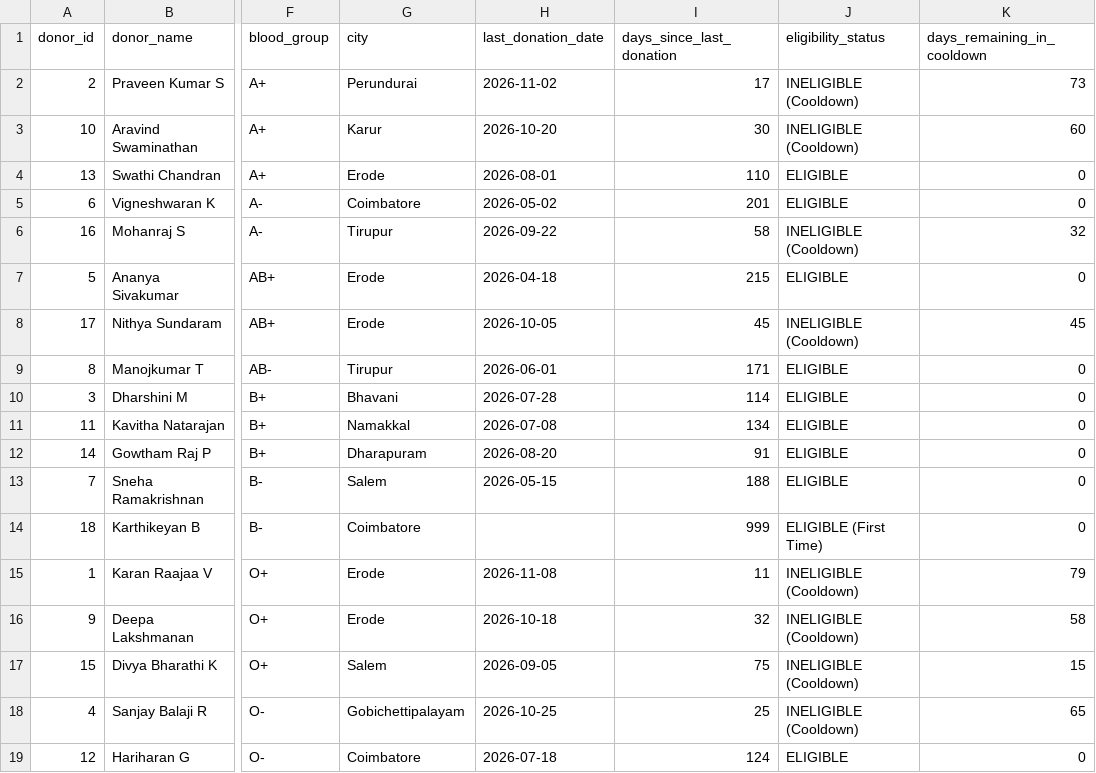
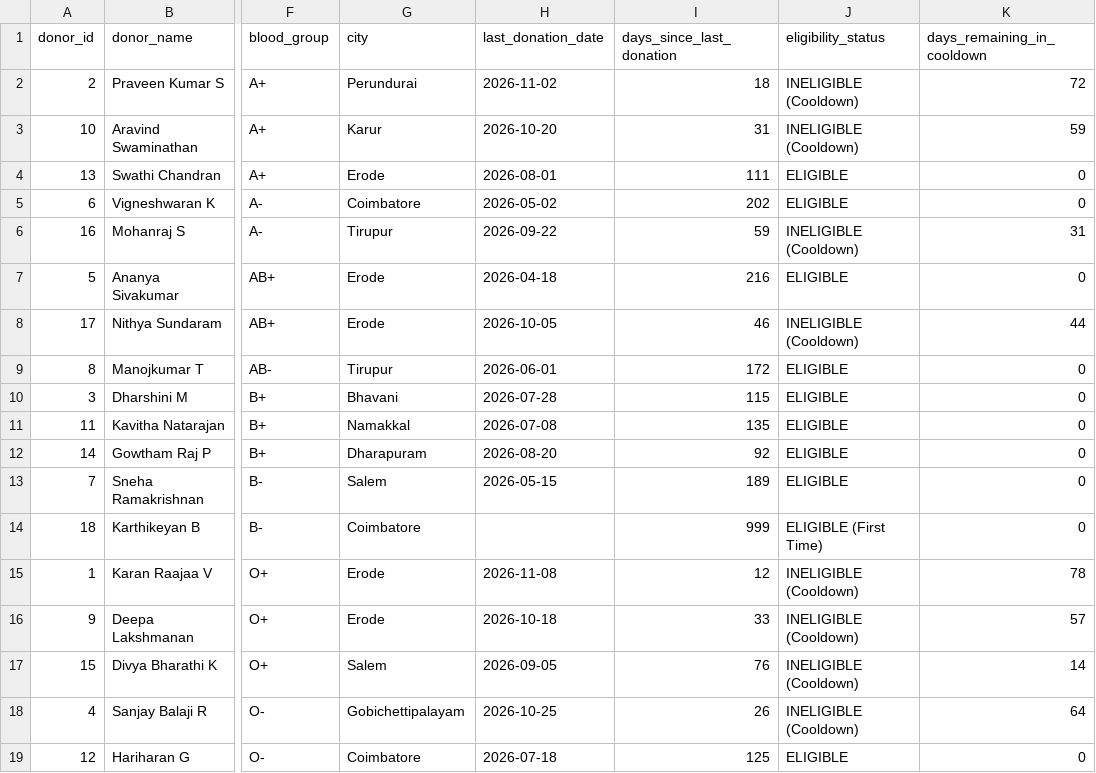
Before and after one commit to karanraajaa17jan2009-eng/Blood-Donation-Management-System, a CSV file: database/extracted_csv/v_donor_availability.csv, drawn as a sheet; only a part is shown, gaps mark what is left out; the diff names each change by its address in the sheet, - before the commit and + after, or states it on an @@ line.

```diff
--- a/database/extracted_csv/v_donor_availability.csv
+++ b/database/extracted_csv/v_donor_availability.csv
-I2 (days_since_last_donation): 17
+I2 (days_since_last_donation): 18
-K2 (days_remaining_in_cooldown): 73
+K2 (days_remaining_in_cooldown): 72
-I3 (days_since_last_donation): 30
+I3 (days_since_last_donation): 31
-K3 (days_remaining_in_cooldown): 60
+K3 (days_remaining_in_cooldown): 59
-I4 (days_since_last_donation): 110
+I4 (days_since_last_donation): 111
-I5 (days_since_last_donation): 201
+I5 (days_since_last_donation): 202
-I6 (days_since_last_donation): 58
+I6 (days_since_last_donation): 59
-K6 (days_remaining_in_cooldown): 32
+K6 (days_remaining_in_cooldown): 31
-I7 (days_since_last_donation): 215
+I7 (days_since_last_donation): 216
-I8 (days_since_last_donation): 45
+I8 (days_since_last_donation): 46
-K8 (days_remaining_in_cooldown): 45
+K8 (days_remaining_in_cooldown): 44
-I9 (days_since_last_donation): 171
+I9 (days_since_last_donation): 172
-I10 (days_since_last_donation): 114
+I10 (days_since_last_donation): 115
-I11 (days_since_last_donation): 134
+I11 (days_since_last_donation): 135
-I12 (days_since_last_donation): 91
+I12 (days_since_last_donation): 92
-I13 (days_since_last_donation): 188
+I13 (days_since_last_donation): 189
-I15 (days_since_last_donation): 11
+I15 (days_since_last_donation): 12
-K15 (days_remaining_in_cooldown): 79
+K15 (days_remaining_in_cooldown): 78
-I16 (days_since_last_donation): 32
+I16 (days_since_last_donation): 33
-K16 (days_remaining_in_cooldown): 58
+K16 (days_remaining_in_cooldown): 57
-I17 (days_since_last_donation): 75
+I17 (days_since_last_donation): 76
-K17 (days_remaining_in_cooldown): 15
+K17 (days_remaining_in_cooldown): 14
-I18 (days_since_last_donation): 25
+I18 (days_since_last_donation): 26
-K18 (days_remaining_in_cooldown): 65
+K18 (days_remaining_in_cooldown): 64
-I19 (days_since_last_donation): 124
+I19 (days_since_last_donation): 125
```
Also changed, not shown: 5 other files.
